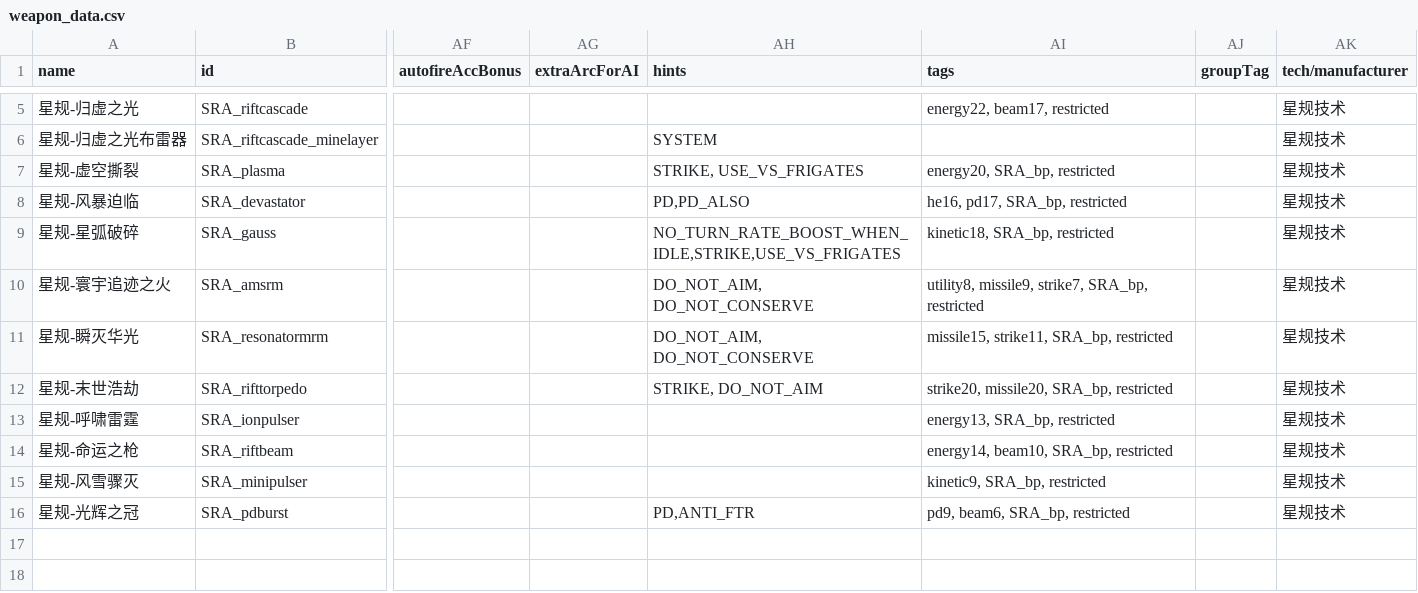
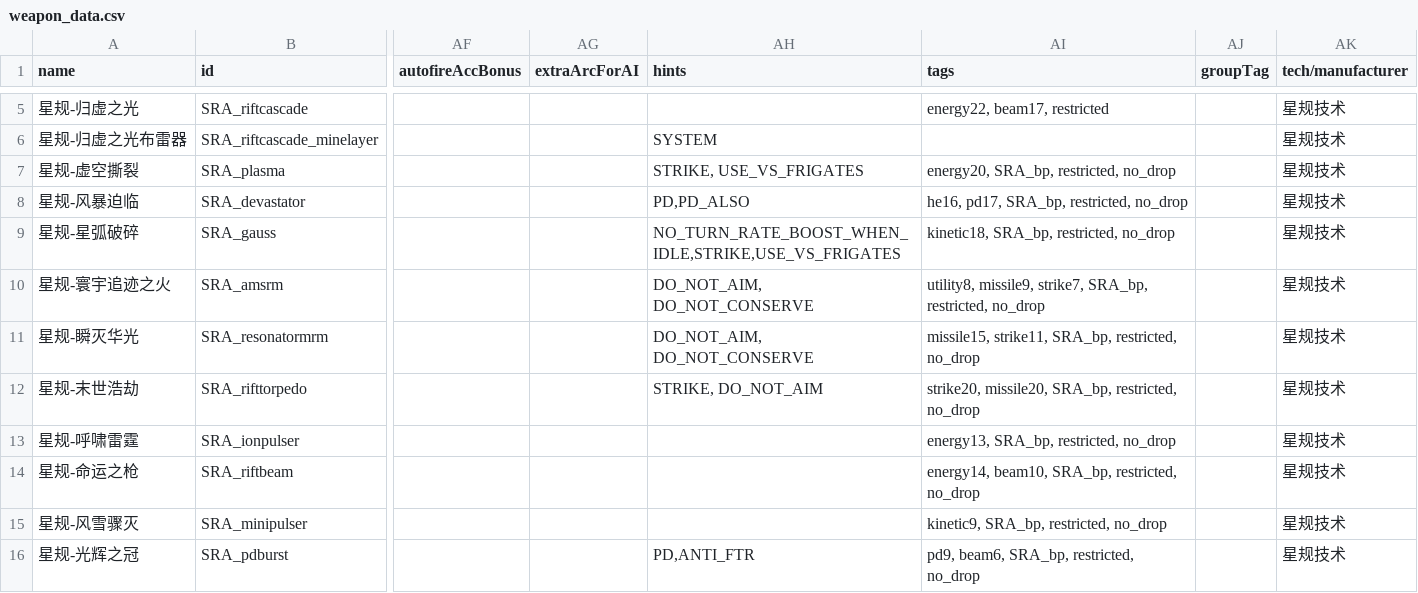
Before and after one commit to isd-1/SRAMod, a CSV file: data/weapons/weapon_data.csv, drawn as a sheet; only a part is shown, gaps mark what is left out; the diff names each change by its address in the sheet, - before the commit and + after, or states it on an @@ line.

Commit message:
所有武器不掉落
获取方法可能以后少量兑换吧

```diff
--- a/data/weapons/weapon_data.csv
+++ b/data/weapons/weapon_data.csv
-AI7 (tags): energy20, SRA_bp, restricted
+AI7 (tags): energy20, SRA_bp, restricted, no_drop
-AI8 (tags): he16, pd17, SRA_bp, restricted
+AI8 (tags): he16, pd17, SRA_bp, restricted, no_drop
-AI9 (tags): kinetic18, SRA_bp, restricted
+AI9 (tags): kinetic18, SRA_bp, restricted, no_drop
-AI10 (tags): …strike7, SRA_bp, restricted
+AI10 (tags): …strike7, SRA_bp, restricted, no_drop
-AI11 (tags): missile15, strike11, SRA_bp, restricted
+AI11 (tags): missile15, strike11, SRA_bp, restricted, no_drop
-AI12 (tags): strike20, missile20, SRA_bp, restricted
+AI12 (tags): strike20, missile20, SRA_bp, restricted, no_drop
-AI13 (tags): energy13, SRA_bp, restricted
+AI13 (tags): energy13, SRA_bp, restricted, no_drop
-AI14 (tags): energy14, beam10, SRA_bp, restricted
+AI14 (tags): energy14, beam10, SRA_bp, restricted, no_drop
-AI15 (tags): kinetic9, SRA_bp, restricted
+AI15 (tags): kinetic9, SRA_bp, restricted, no_drop
-AI16 (tags): pd9, beam6, SRA_bp, restricted
+AI16 (tags): pd9, beam6, SRA_bp, restricted, no_drop
```
